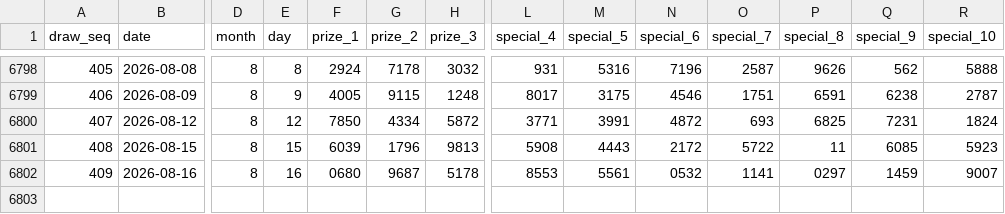
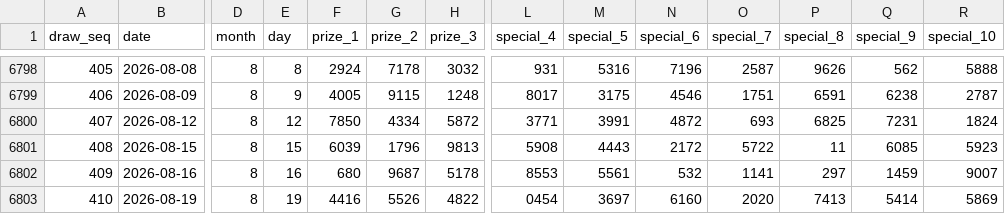
Before and after one commit to deadboy18/malaysia-4d, a CSV file: data/magnum_draws.csv, drawn as a sheet; only a part is shown, gaps mark what is left out; rows hold the shown columns only; the diff names each change by its address in the sheet, - before the commit and + after, or states it on an @@ line.

```diff
--- a/data/magnum_draws.csv
+++ b/data/magnum_draws.csv
-F6802 (prize_1): 0680
+F6802 (prize_1): 680
-N6802 (special_6): 0532
+N6802 (special_6): 532
-P6802 (special_8): 0297
+P6802 (special_8): 297
+row 6803: 410 | 2026-08-19 | 8 | 19 | 4416 | 5526 | 4822 | 0454 | 3697 | 6160 | 2020 | 7413 | 5414 | 5869
```
Also changed, not shown: data/damacai_draws.csv, data/sportstoto_draws.csv, 4 other files.
